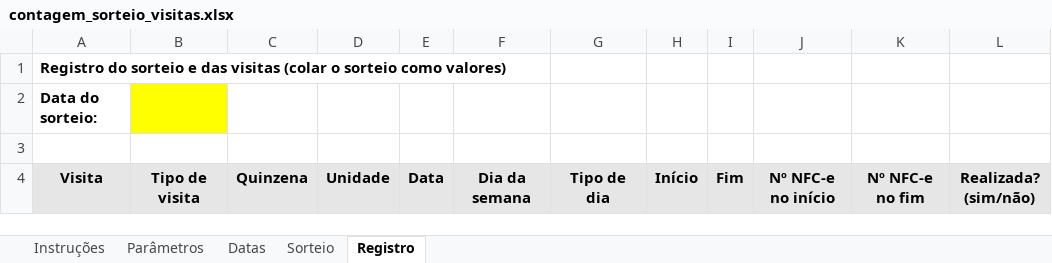
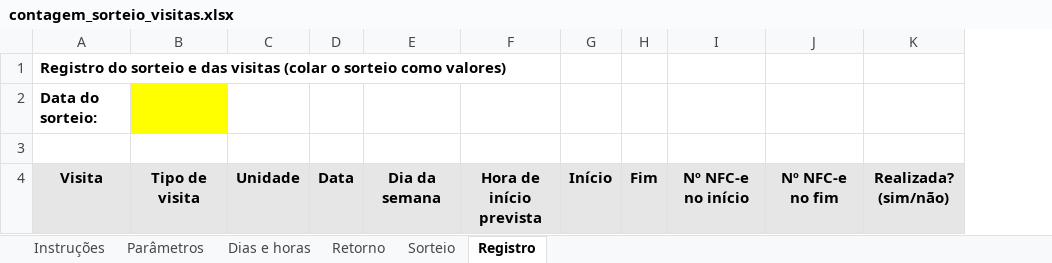
Before and after one commit to eusouopeu/luderia-tcc, an Excel workbook: _data/processed/[D] Contagem direta de ocupacao/contagem_sorteio_visitas.xlsx, sheet Registro, drawn as a sheet; only a part is shown; values as stored, in another font and other column widths than the file's, no borders; removed rows and columns are numbered as before the commit, all else as after; the diff names each change by its address in the sheet, - before the commit and + after, or states it on an @@ line.

```diff
--- a/_data/processed/[D] Contagem direta de ocupacao/contagem_sorteio_visitas.xlsx (sheet Registro)
+++ b/_data/processed/[D] Contagem direta de ocupacao/contagem_sorteio_visitas.xlsx (sheet Registro)
-sheet tab: Datas
+sheet tab: Dias e horas
+sheet tab: Retorno
-column C, row 4: Quinzena
-column G, row 4: Tipo de dia
+column F, row 4: Hora de início prevista
```
Also changed, not shown: sheet Dias e horas, sheet Sorteio, sheet Parâmetros, sheet Instruções, 8 other files.
